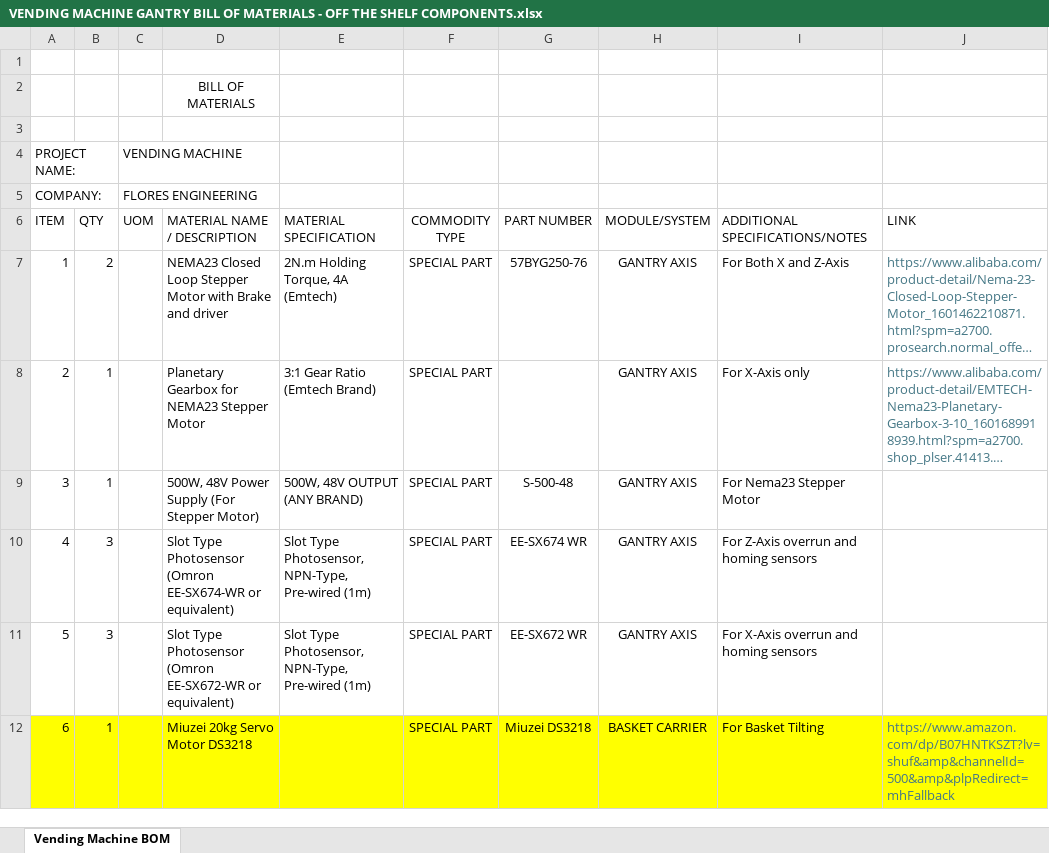
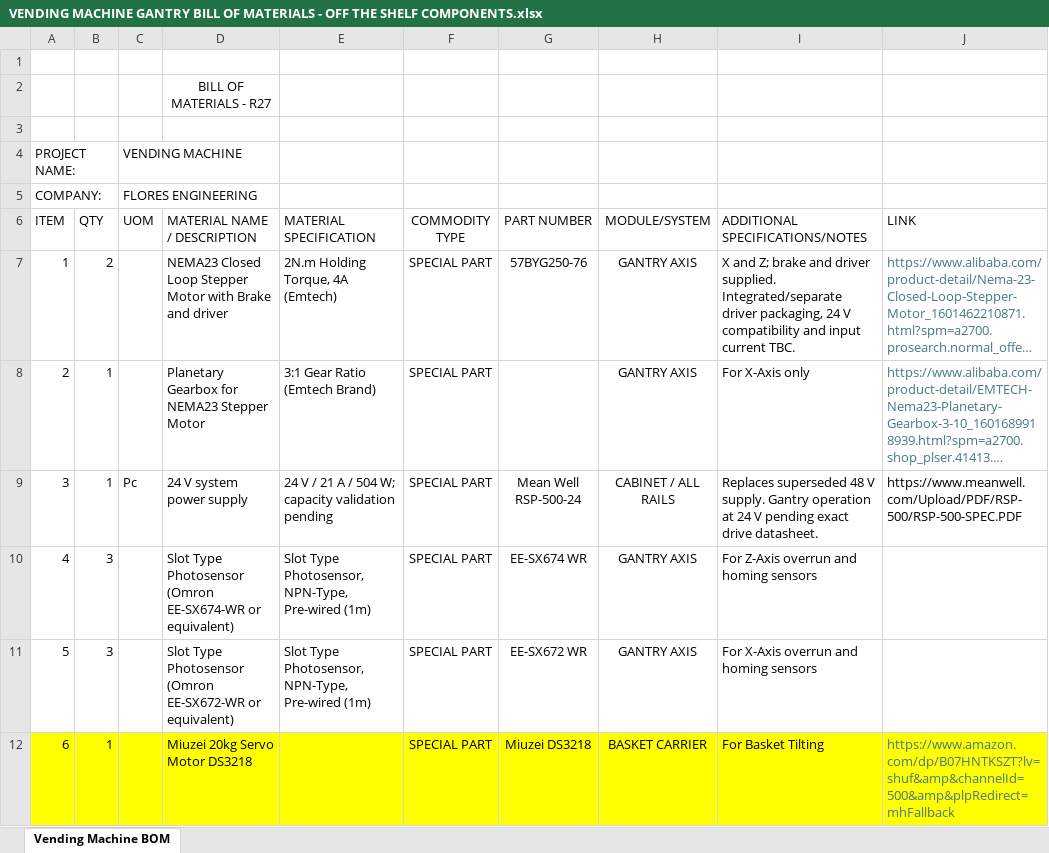
Before and after one commit to Microver-Electronics/Adherent, an Excel workbook: SYS/VENDING MACHINE GANTRY BILL OF MATERIALS - OFF THE SHELF COMPONENTS.xlsx, sheet Vending Machine BOM, drawn as a sheet; only a part is shown; long unchanged cells end in …; values as stored, in another font and other column widths than the file's, no borders; the diff covers the shown part only; the diff names each change by its address in the sheet, - before the commit and + after, or states it on an @@ line.

Commit message:
Align R27 system documents and add diagram component spreadsheet

```diff
--- a/SYS/VENDING MACHINE GANTRY BILL OF MATERIALS - OFF THE SHELF COMPONENTS.xlsx (sheet Vending Machine BOM)
+++ b/SYS/VENDING MACHINE GANTRY BILL OF MATERIALS - OFF THE SHELF COMPONENTS.xlsx (sheet Vending Machine BOM)
-D2 (MATERIAL NAME / DESCRIPTION): BILL OF MATERIALS
+D2 (MATERIAL NAME / DESCRIPTION): BILL OF MATERIALS - R27
-I7 (ADDITIONAL SPECIFICATIONS/NOTES): For Both X and Z-Axis
+I7 (ADDITIONAL SPECIFICATIONS/NOTES): X and Z; brake and driver supplied. Integrated/separate driver packaging, 24 V compatibility and input current TBC.
-C9 (UOM): (empty)
+C9 (UOM): Pc
-D9 (MATERIAL NAME / DESCRIPTION): 500W, 48V Power Supply (For Stepper Motor)
+D9 (MATERIAL NAME / DESCRIPTION): 24 V system power supply
-E9 (MATERIAL SPECIFICATION): 500W, 48V OUTPUT (ANY BRAND)
+E9 (MATERIAL SPECIFICATION): 24 V / 21 A / 504 W; capacity validation pending
-G9 (PART NUMBER): S-500-48
+G9 (PART NUMBER): Mean Well RSP-500-24
-H9 (MODULE/SYSTEM): GANTRY AXIS
+H9 (MODULE/SYSTEM): CABINET / ALL RAILS
-I9 (ADDITIONAL SPECIFICATIONS/NOTES): For Nema23 Stepper Motor
+I9 (ADDITIONAL SPECIFICATIONS/NOTES): Replaces superseded 48 V supply. Gantry operation at 24 V pending exact drive datasheet.
-J9 (LINK): (empty)
+J9 (LINK): https://www.meanwell.com/Upload/PDF/RSP-500/RSP-500-SPEC.PDF
```
Also changed, not shown: 36 edited cells elsewhere in this sheet, 16 other files.
